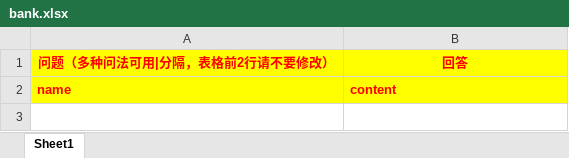
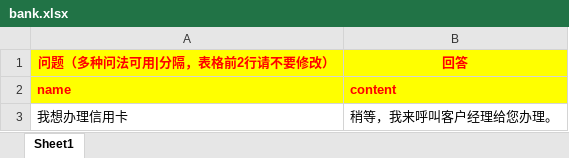
Before and after one commit to dark10crk001/alita3.0, an Excel workbook: curpos/bank.xlsx, sheet Sheet1, drawn as a sheet; values as stored, in another font and other column widths than the file's, no borders; the diff names each change by its address in the sheet, - before the commit and + after, or states it on an @@ line.

Commit message:
Update bank.xlsx

```diff
--- a/curpos/bank.xlsx (sheet Sheet1)
+++ b/curpos/bank.xlsx (sheet Sheet1)
+row 3: 我想办理信用卡 | 稍等，我来呼叫客户经理给您办理。
```
